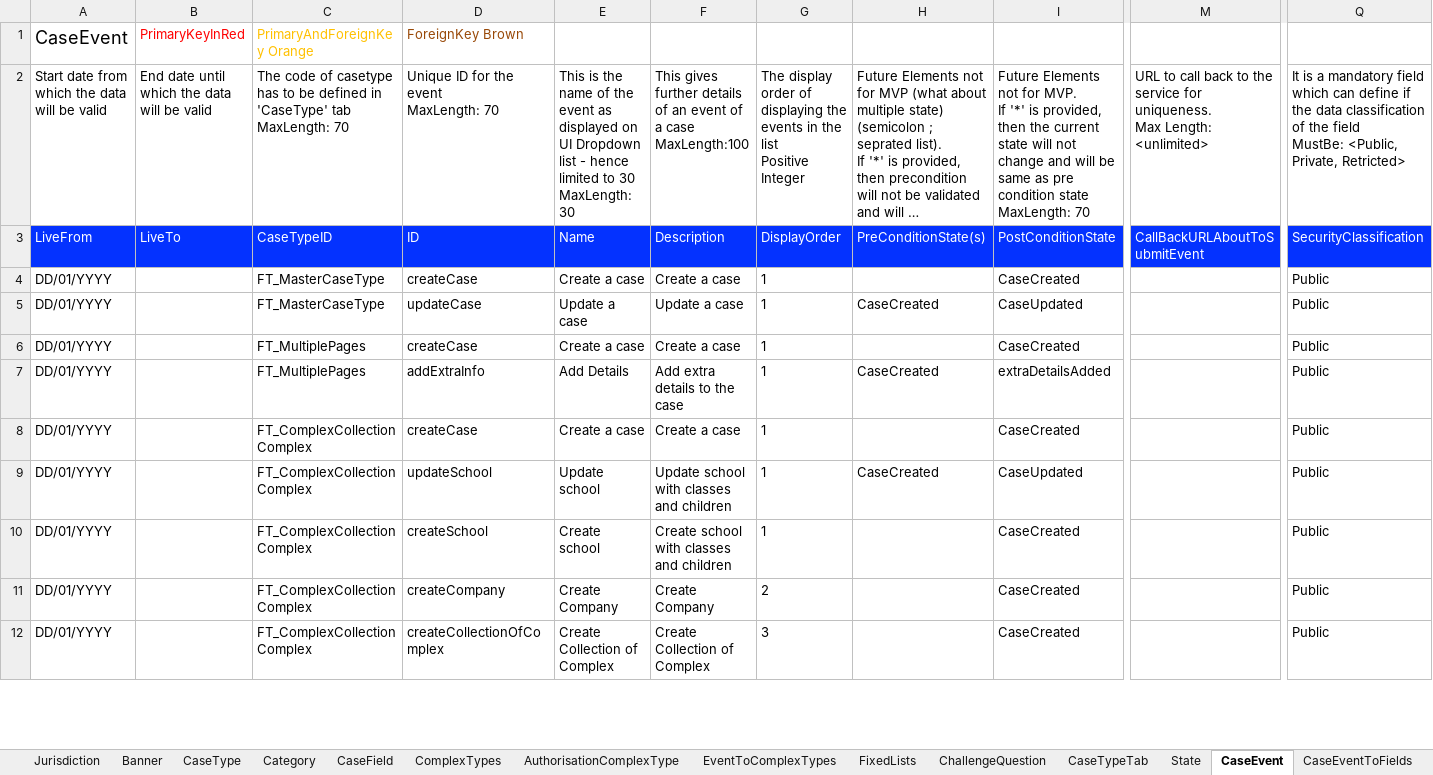
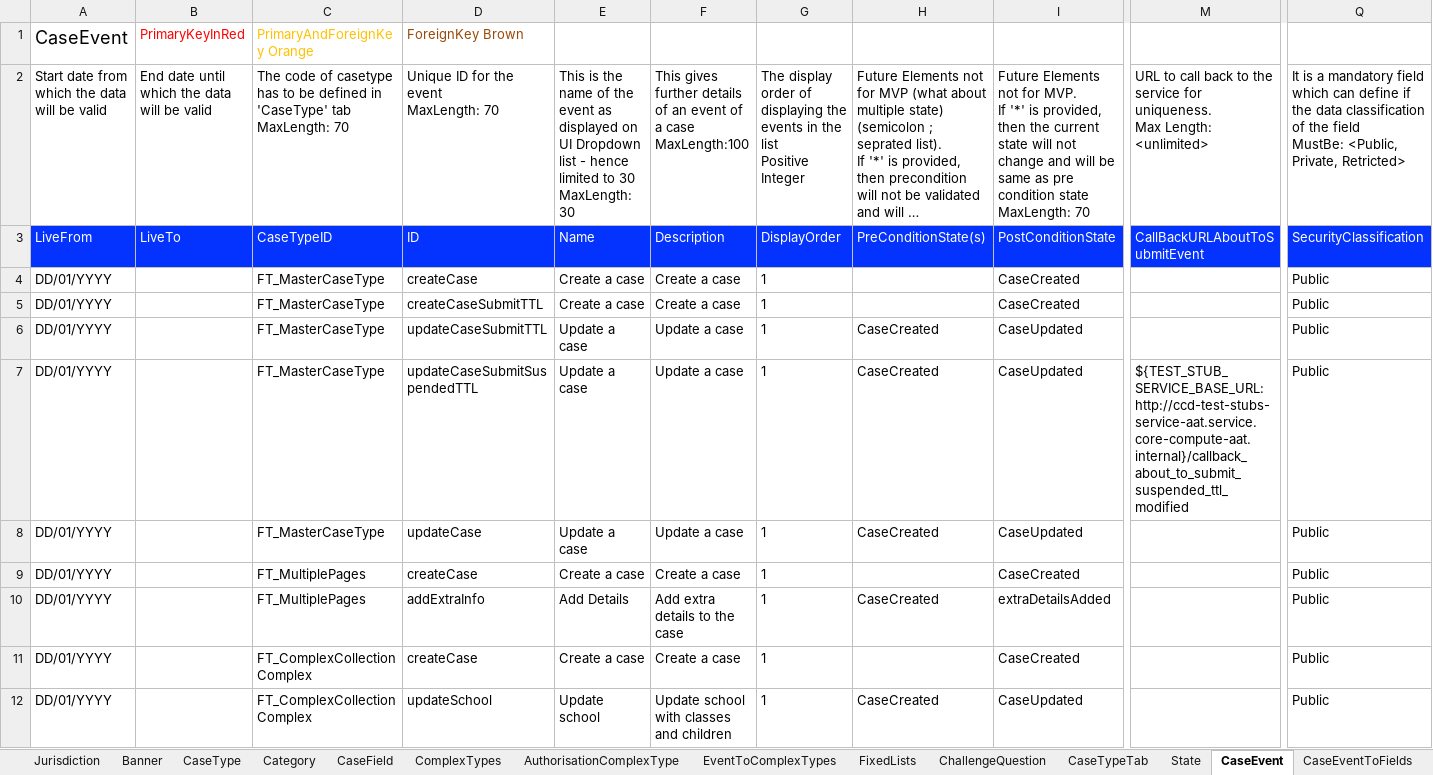
Before and after one commit to hmcts/ccd-test-definitions, an Excel workbook: src/main/resources/uk/gov/hmcts/ccd/test_definitions/excel/BEFTA_Master_Definition.xlsx, sheet CaseEvent, drawn as a sheet; only a part is shown, gaps mark what is left out; the shorter side is filled out with more unchanged rows; long unchanged cells end in …; values as stored, in another font and other column widths than the file's, no borders; table styles not drawn; rows hold the shown columns only; the diff names each change by its address in the sheet, - before the commit and + after, or states it on an @@ line.

Commit message:
RDM-12846 - Add callbacks and authorisations to TTL fields

```diff
--- a/src/main/resources/uk/gov/hmcts/ccd/test_definitions/excel/BEFTA_Master_Definition.xlsx (sheet CaseEvent)
+++ b/src/main/resources/uk/gov/hmcts/ccd/test_definitions/excel/BEFTA_Master_Definition.xlsx (sheet CaseEvent)
+row 5: DD/01/YYYY |  | FT_MasterCaseType | createCaseSubmitTTL | Create a case | Create a case | 1 |  | CaseCreated |  | Public
+row 6: DD/01/YYYY |  | FT_MasterCaseType | updateCaseSubmitTTL | Update a case | Update a case | 1 | CaseCreated | CaseUpdated |  | Public
+row 7: DD/01/YYYY |  | FT_MasterCaseType | updateCaseSubmitSuspendedTTL | Update a case | Update a case | 1 | CaseCreated | CaseUpdated | ${TEST_STUB_SERVICE_BASE_URL:http://ccd-test-stubs-service-aat.service.core-compute-aat.internal}/callback_about_to_submit_suspended_ttl_modified | Public
```
Also changed, not shown: sheet AuthorisationCaseEvent, sheet AuthorisationCaseField, sheet EventToComplexTypes, sheet CaseField, 6 other files.
